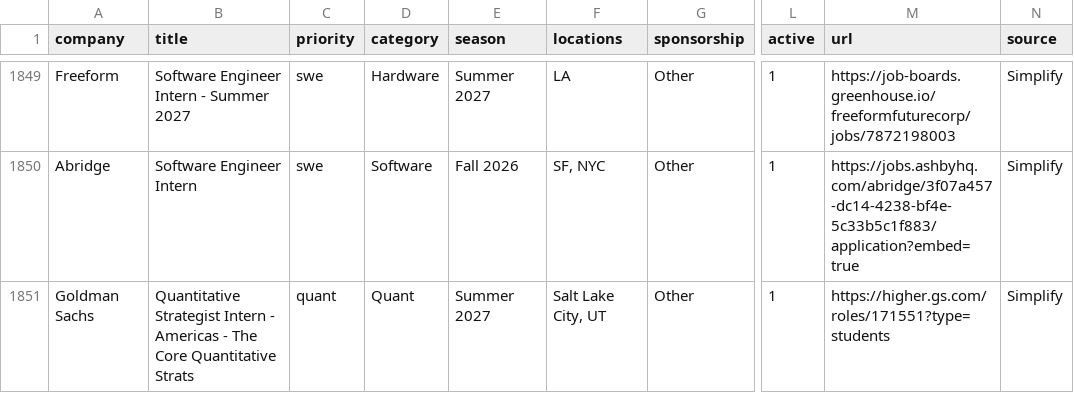
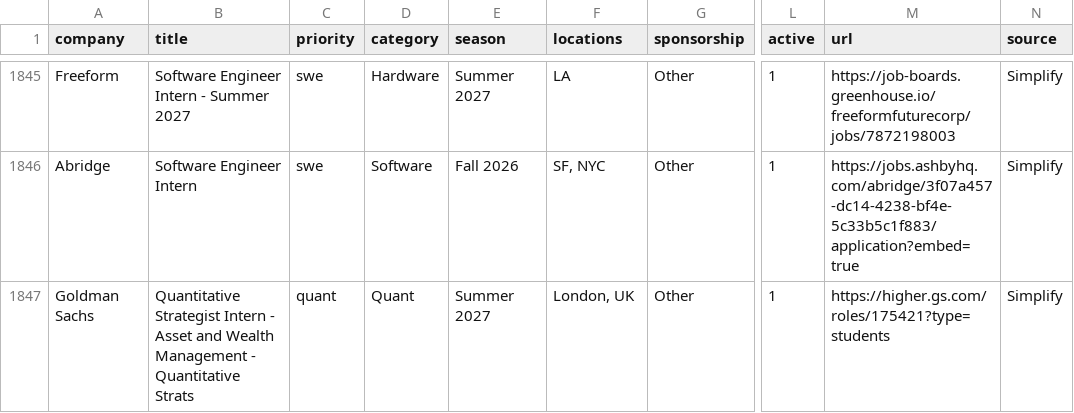
Before and after one commit to arnavkato/internship-watcher, a CSV file: listings.csv, drawn as a sheet; only a part is shown, gaps mark what is left out; addresses are those after the commit; the diff covers the shown part only; the diff names each change by its address in the sheet, - before the commit and + after, or states it on an @@ line.

```diff
--- a/listings.csv
+++ b/listings.csv
-B1847 (title): …Intern - Americas - The Core Quantitative Strats
+B1847 (title): …Intern - Asset and Wealth Management - Quantitative Strats
-F1847 (locations): Salt Lake City, UT
+F1847 (locations): London, UK
-M1847 (url): https://higher.gs.com/roles/171551?type=students
+M1847 (url): https://higher.gs.com/roles/175421?type=students
```
Also changed, not shown: 3 added rows, 6 removed rows and 5 edited cells elsewhere in this file, 1 other file.
